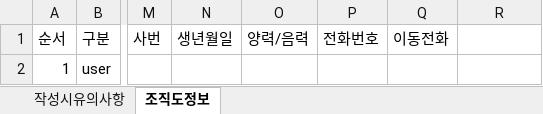
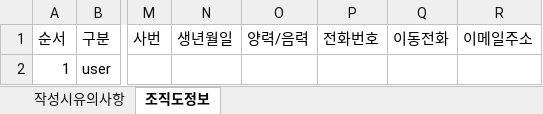
Before and after one commit to Shim8934/refactor_ezFlow4Java, an Excel workbook: docs/tech/조직도 등록메뉴얼.xlsx, sheet 조직도정보, drawn as a sheet; only a part is shown, gaps mark what is left out; values as stored, in another font and other column widths than the file's, no borders; the diff names each change by its address in the sheet, - before the commit and + after, or states it on an @@ line.

Commit message:
조직도 등록매뉴얼에 이메일주소 컬럼 추가

```diff
--- a/docs/tech/조직도 등록메뉴얼.xlsx (sheet 조직도정보)
+++ b/docs/tech/조직도 등록메뉴얼.xlsx (sheet 조직도정보)
-R1: (empty)
+R1: 이메일주소
```
Also changed, not shown: charts or pictures.
